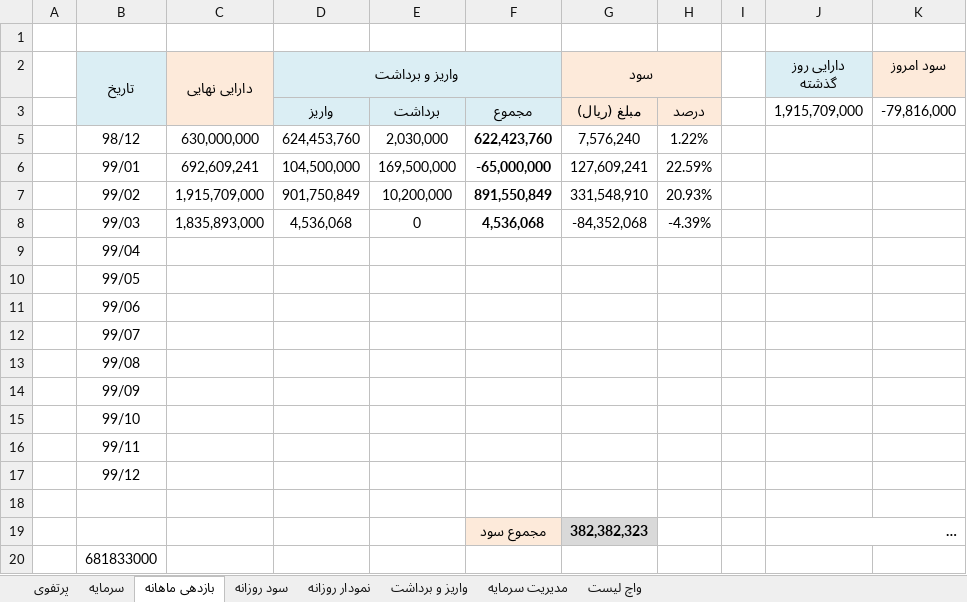
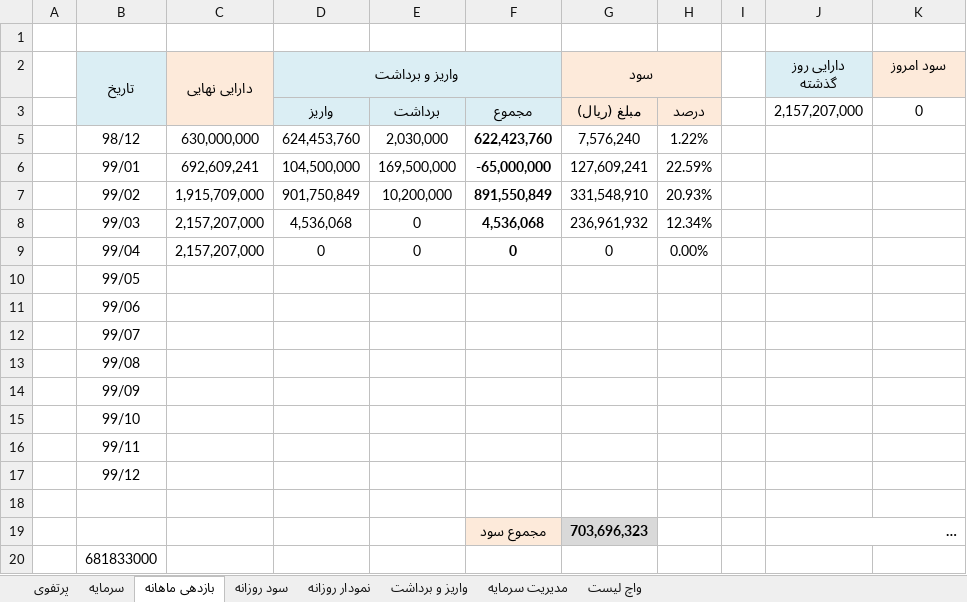
Before and after one commit to MehdiFathipour/TradingManagement, an Excel workbook: Main/management.xlsx, sheet بازدهی ماهانه, drawn as a sheet; long unchanged cells end in …; values as stored, in another font and other column widths than the file's, no borders; charts and pictures and table styles not drawn; the diff names each change by its address in the sheet, - before the commit and + after, or states it on an @@ line.

```diff
--- a/Main/management.xlsx (sheet بازدهی ماهانه)
+++ b/Main/management.xlsx (sheet بازدهی ماهانه)
-J3 (دارایی روز گذشته): 1,915,709,000
+J3 (دارایی روز گذشته): 2,157,207,000
-K3 (سود امروز): -79,816,000
+K3 (سود امروز): 0
-C8 (دارایی نهایی): 1,835,893,000
+C8 (دارایی نهایی): 2,157,207,000
-G8 (سود): -84,352,068
+G8 (سود): 236,961,932
-H8: -4.39%
+H8: 12.34%
-C9 (دارایی نهایی): (empty)
+C9 (دارایی نهایی): 2,157,207,000
-D9 (واریز و برداشت): (empty)
+D9 (واریز و برداشت): 0
-E9: (empty)
+E9: 0
-F9: (empty)
+F9: 0
-G9 (سود): (empty)
+G9 (سود): 0
-H9: (empty)
+H9: 0.00%
-G19 (سود): 382,382,323
+G19 (سود): 703,696,323
```
Also changed, not shown: sheet نمودار روزانه, sheet سود روزانه, charts or pictures, 1 other file.
